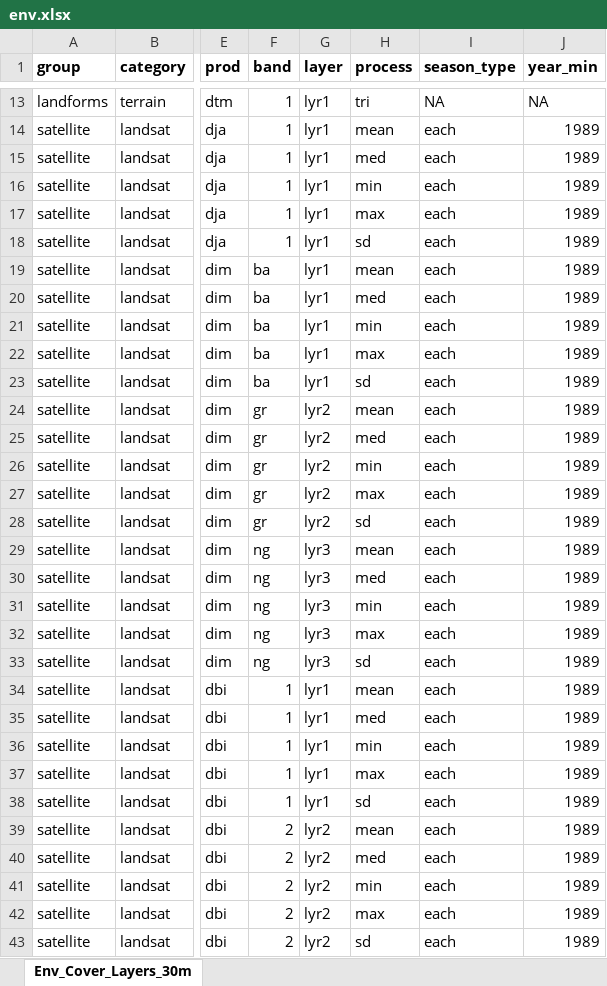
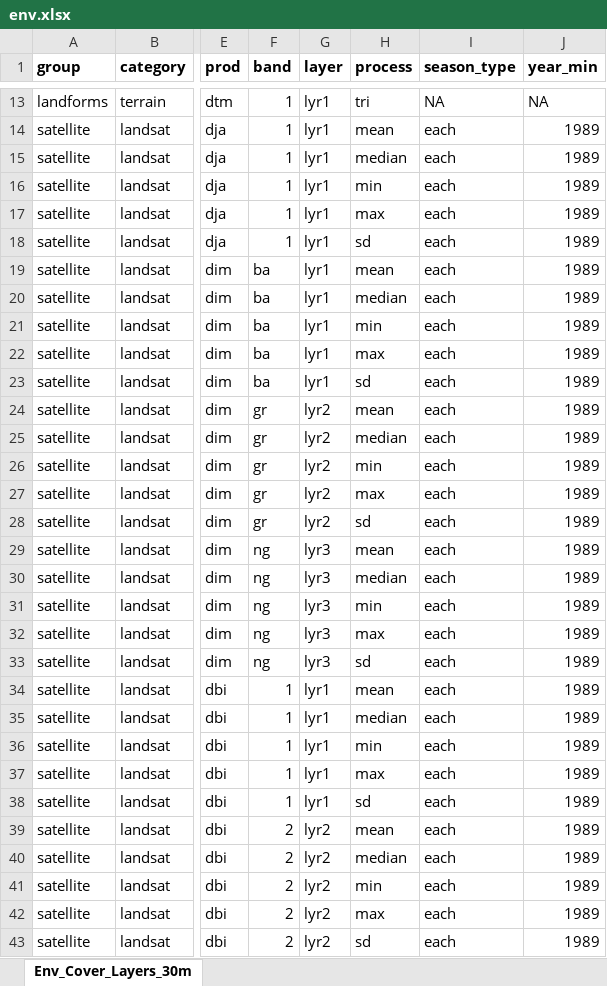
Before and after one commit to dew-landscapes/envEcosystems, an Excel workbook: data-raw/env.xlsx, sheet Env_Cover_Layers_30m, drawn as a sheet; only a part is shown, gaps mark what is left out; values as stored, in another font and other column widths than the file's, no borders; the diff covers the shown part only; the diff names each change by its address in the sheet, - before the commit and + after, or states it on an @@ line.

Commit message:
`med` to `median`

```diff
--- a/data-raw/env.xlsx (sheet Env_Cover_Layers_30m)
+++ b/data-raw/env.xlsx (sheet Env_Cover_Layers_30m)
-H15 (process): med
+H15 (process): median
-H20 (process): med
+H20 (process): median
-H25 (process): med
+H25 (process): median
-H30 (process): med
+H30 (process): median
-H35 (process): med
+H35 (process): median
-H40 (process): med
+H40 (process): median
```
Also changed, not shown: 2 edited cells elsewhere in this sheet, 3 other files.
